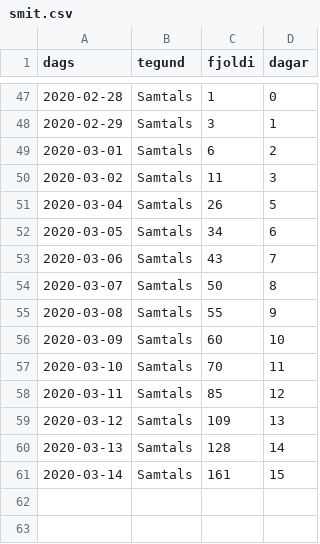
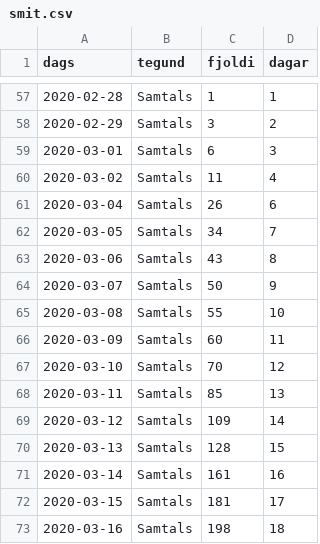
Before and after one commit to bgautijonsson/covid19, a CSV file: COVID_Dashboard/Data/smit.csv, drawn as a sheet; only a part is shown, gaps mark what is left out; the diff covers the shown part only.

```diff
--- a/COVID_Dashboard/Data/smit.csv
+++ b/COVID_Dashboard/Data/smit.csv
@@ -47,15 +57,17 @@ dags,tegund,fjoldi,dagar
-2020-02-28,Samtals,1,0
-2020-02-29,Samtals,3,1
-2020-03-01,Samtals,6,2
-2020-03-02,Samtals,11,3
-2020-03-04,Samtals,26,5
-2020-03-05,Samtals,34,6
-2020-03-06,Samtals,43,7
-2020-03-07,Samtals,50,8
-2020-03-08,Samtals,55,9
-2020-03-09,Samtals,60,10
-2020-03-10,Samtals,70,11
-2020-03-11,Samtals,85,12
-2020-03-12,Samtals,109,13
-2020-03-13,Samtals,128,14
-2020-03-14,Samtals,161,15
+2020-02-28,Samtals,1,1
+2020-02-29,Samtals,3,2
+2020-03-01,Samtals,6,3
+2020-03-02,Samtals,11,4
+2020-03-04,Samtals,26,6
+2020-03-05,Samtals,34,7
+2020-03-06,Samtals,43,8
+2020-03-07,Samtals,50,9
+2020-03-08,Samtals,55,10
+2020-03-09,Samtals,60,11
+2020-03-10,Samtals,70,12
+2020-03-11,Samtals,85,13
+2020-03-12,Samtals,109,14
+2020-03-13,Samtals,128,15
+2020-03-14,Samtals,161,16
+2020-03-15,Samtals,181,17
+2020-03-16,Samtals,198,18
```
Also changed, not shown: 10 added rows and 45 edited cells elsewhere in this file, COVID_Dashboard/Data/sottkvi.csv, Data/smit.csv, 30 other files.
